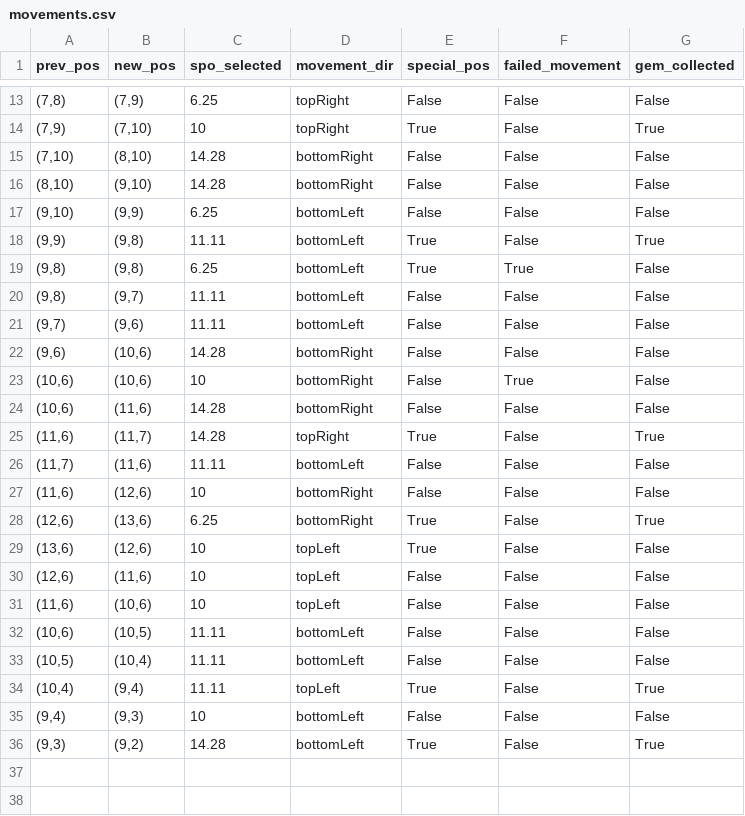
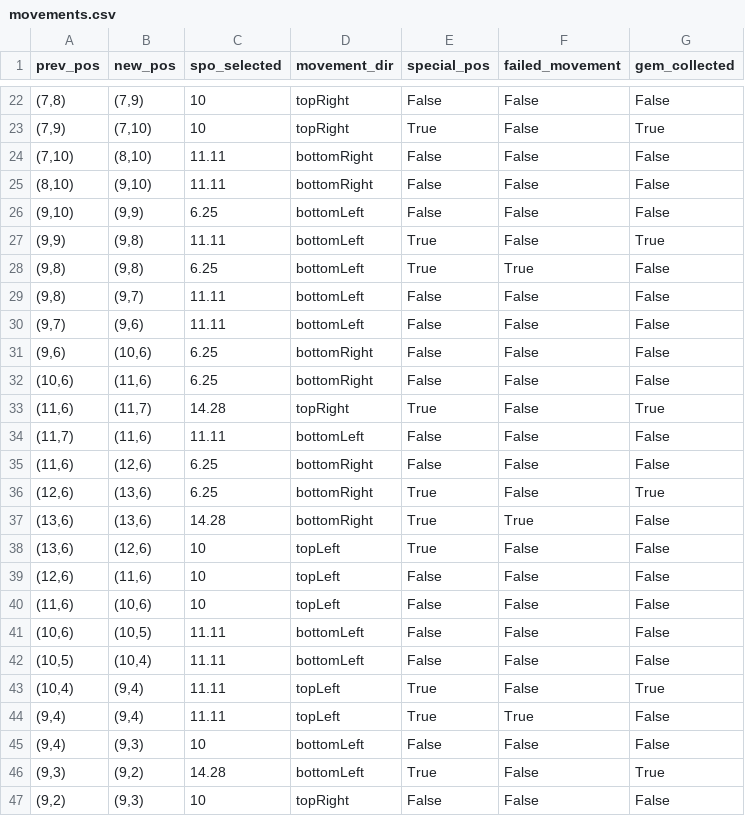
Before and after one commit to kirtonBCIlab/SSVEP-Game, a CSV file: SSVEP-Game/Assets/Saves/movements.csv, drawn as a sheet; only a part is shown, gaps mark what is left out; the diff covers the shown part only.

```diff
--- a/SSVEP-Game/Assets/Saves/movements.csv
+++ b/SSVEP-Game/Assets/Saves/movements.csv
@@ -13,5 +22,5 @@ prev_pos,new_pos,spo_selected,movement_dir,special_pos,failed_movement,gem_colle
-"(7,8)","(7,9)",6.25,topRight,False,False,False
+"(7,8)","(7,9)",10,topRight,False,False,False
 "(7,9)","(7,10)",10,topRight,True,False,True
-"(7,10)","(8,10)",14.28,bottomRight,False,False,False
-"(8,10)","(9,10)",14.28,bottomRight,False,False,False
+"(7,10)","(8,10)",11.11,bottomRight,False,False,False
+"(8,10)","(9,10)",11.11,bottomRight,False,False,False
 "(9,10)","(9,9)",6.25,bottomLeft,False,False,False
@@ -21,9 +30,9 @@ prev_pos,new_pos,spo_selected,movement_dir,special_pos,failed_movement,gem_colle
 "(9,7)","(9,6)",11.11,bottomLeft,False,False,False
-"(9,6)","(10,6)",14.28,bottomRight,False,False,False
-"(10,6)","(10,6)",10,bottomRight,False,True,False
-"(10,6)","(11,6)",14.28,bottomRight,False,False,False
+"(9,6)","(10,6)",6.25,bottomRight,False,False,False
+"(10,6)","(11,6)",6.25,bottomRight,False,False,False
 "(11,6)","(11,7)",14.28,topRight,True,False,True
 "(11,7)","(11,6)",11.11,bottomLeft,False,False,False
-"(11,6)","(12,6)",10,bottomRight,False,False,False
+"(11,6)","(12,6)",6.25,bottomRight,False,False,False
 "(12,6)","(13,6)",6.25,bottomRight,True,False,True
+"(13,6)","(13,6)",14.28,bottomRight,True,True,False
 "(13,6)","(12,6)",10,topLeft,True,False,False
@@ -34,3 +43,5 @@ prev_pos,new_pos,spo_selected,movement_dir,special_pos,failed_movement,gem_colle
 "(10,4)","(9,4)",11.11,topLeft,True,False,True
+"(9,4)","(9,4)",11.11,topLeft,True,True,False
 "(9,4)","(9,3)",10,bottomLeft,False,False,False
 "(9,3)","(9,2)",14.28,bottomLeft,True,False,True
+"(9,2)","(9,3)",10,topRight,False,False,False
```
Also changed, not shown: 10 added rows, 1 removed row and 21 edited cells elsewhere in this file, 3 other files.
